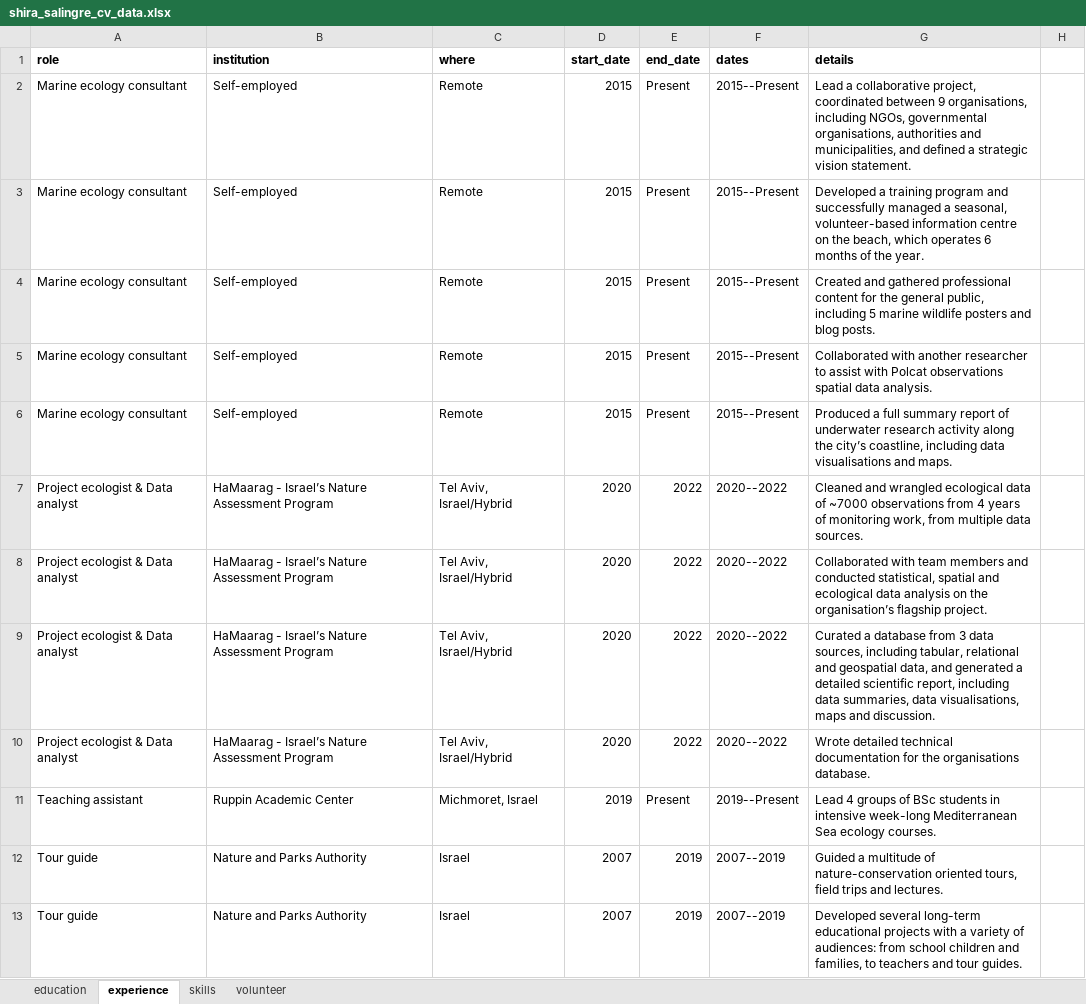
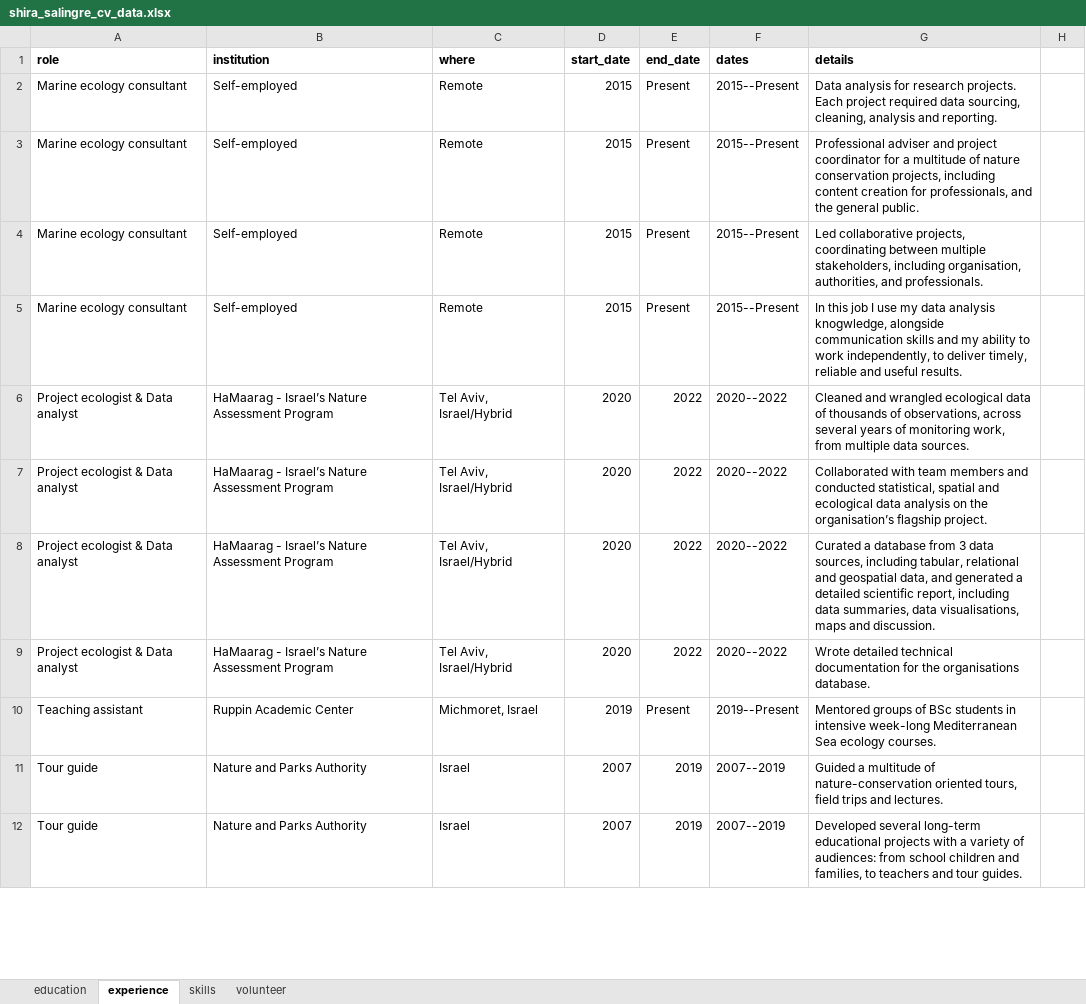
Before and after one commit to shirasal/my_cv, an Excel workbook: shira_salingre_cv_data.xlsx, sheet experience, drawn as a sheet; only a part is shown; values as stored, in another font and other column widths than the file's, no borders; removed rows and columns are numbered as before the commit, all else as after; the diff covers the shown part only; the diff names each change by its address in the sheet, - before the commit and + after, or states it on an @@ line.

```diff
--- a/shira_salingre_cv_data.xlsx (sheet experience)
+++ b/shira_salingre_cv_data.xlsx (sheet experience)
-G2 (details): Lead a collaborative project, coordinated between 9 organisations, including NGOs, governmental organisations, authorities and municipalities, and defined a strategic vision statement.
+G2 (details): Data analysis for research projects. Each project required data sourcing, cleaning, analysis and reporting.
-G3 (details): Developed a training program and successfully managed a seasonal, volunteer-based information centre on the beach, which operates 6 months of the year.
+G3 (details): Professional adviser and project coordinator for a multitude of nature conservation projects, including content creation for professionals, and the general public.
-G4 (details): Created and gathered professional content for the general public, including 5 marine wildlife posters and blog posts.
+G4 (details): Led collaborative projects, coordinating between multiple stakeholders, including organisation, authorities, and professionals.
-row 5: Marine ecology consultant | Self-employed | Remote | 2015 | Present | 2015--Present | Collaborated with another researcher to assist with Polcat observations spatial data analysis.
-G5 (details): Produced a full summary report of underwater research activity along the city’s coastline, including data visualisations and maps.
+G5 (details): In this job I use my data analysis knogwledge, alongside communication skills and my ability to work independently, to deliver timely, reliable and useful results.
-G6 (details): …data of ~7000 observations from 4 years of…
+G6 (details): …data of thousands of observations, across several years of…
-G10 (details): Lead 4 groups of…
+G10 (details): Mentored groups of…
```
Also changed, not shown: 18 edited cells elsewhere in this sheet, formulas that keep their value, 2 other files.
